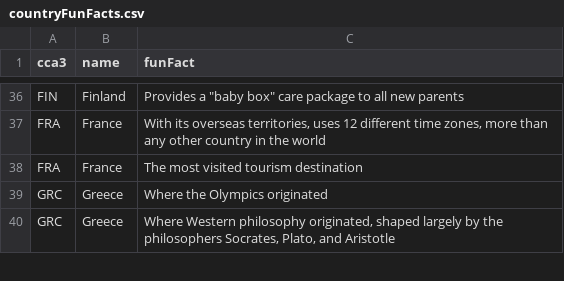
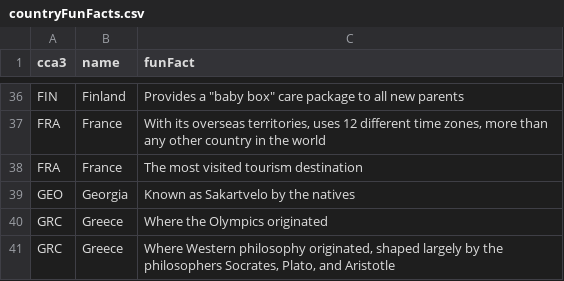
Before and after one commit to alec-mitnik/country-quizzes, a CSV file: src/supplementalData/countryFunFacts.csv, drawn as a sheet; only a part is shown, gaps mark what is left out; the diff names each change by its address in the sheet, - before the commit and + after, or states it on an @@ line.

Commit message:
Added fun fact for Georgia

```diff
--- a/src/supplementalData/countryFunFacts.csv
+++ b/src/supplementalData/countryFunFacts.csv
+row 39: GEO | Georgia | Known as Sakartvelo by the natives
```
Also changed, not shown: 1 other file.
